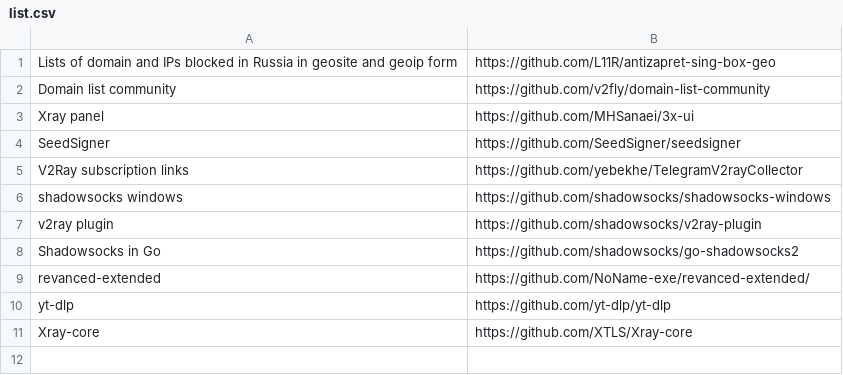
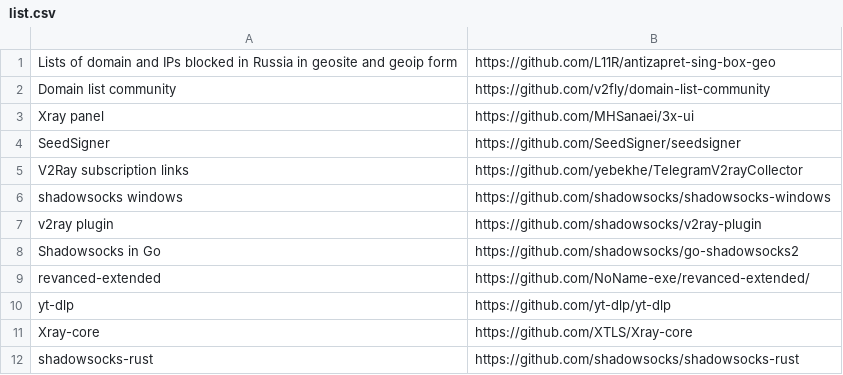
Before and after one commit to fritzlolpro/repos_backup, a CSV file: list.csv, drawn as a sheet.

Commit message:
Update list.csv

```diff
--- a/list.csv
+++ b/list.csv
@@ -11 +11,2 @@ yt-dlp,https://github.com/yt-dlp/yt-dlp
 Xray-core,https://github.com/XTLS/Xray-core
+shadowsocks-rust,https://github.com/shadowsocks/shadowsocks-rust
```
